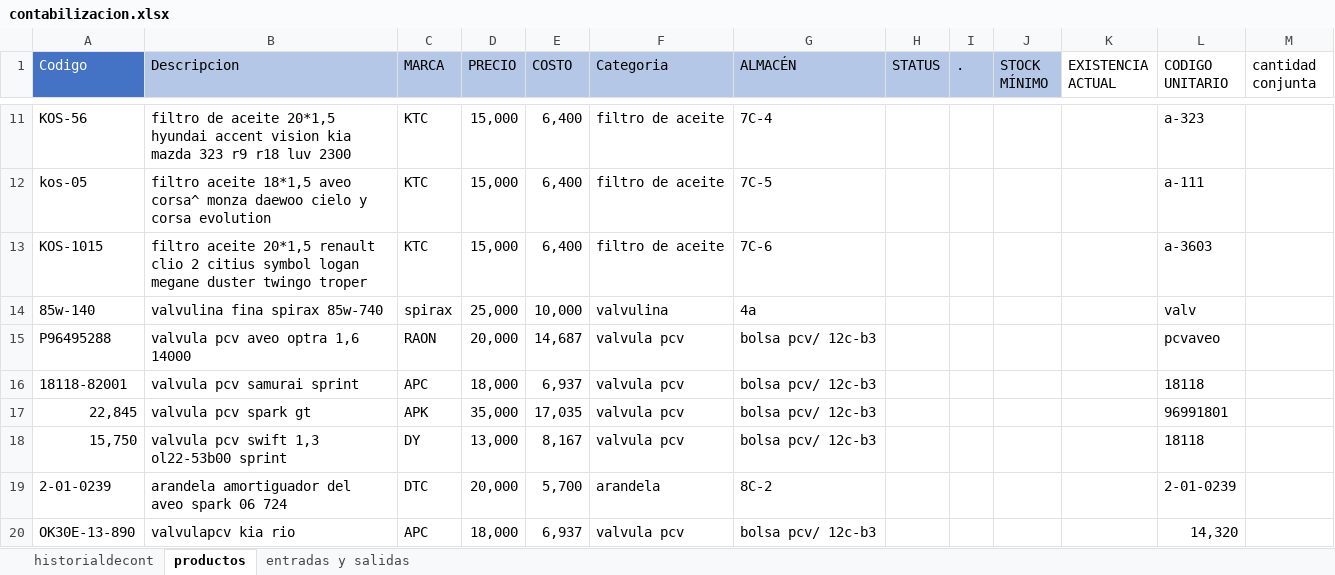
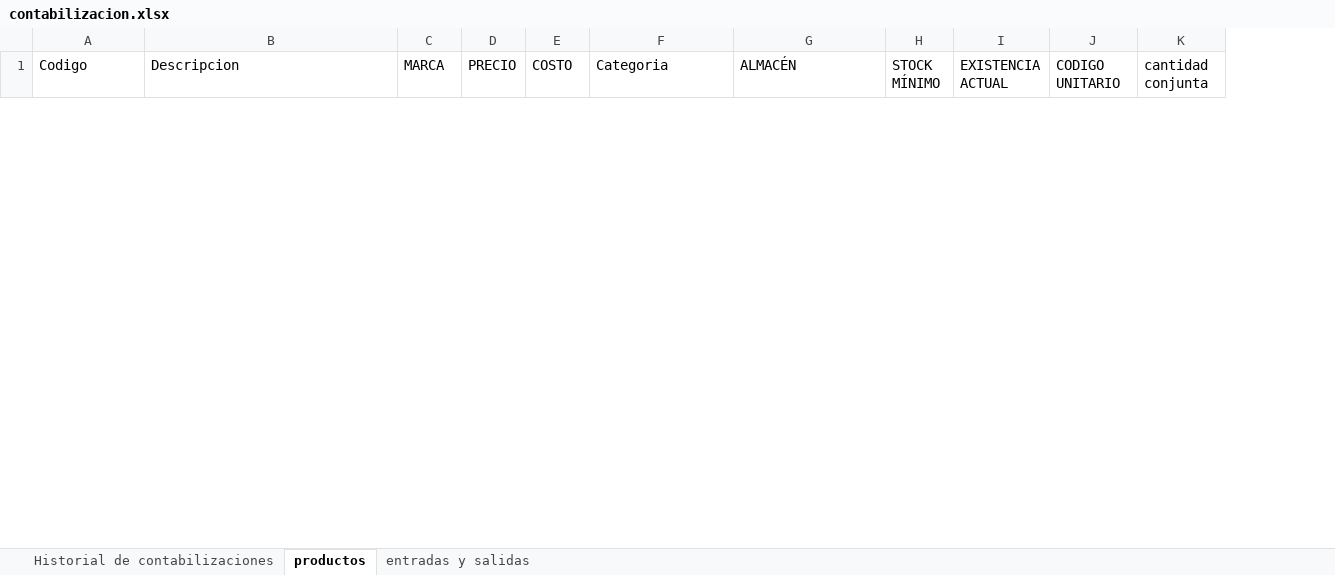
Before and after one commit to jaluscg/FletSheet, an Excel workbook: assets/contabilizacion.xlsx, sheet productos, drawn as a sheet; only a part is shown, gaps mark what is left out; values as stored, in another font and other column widths than the file's, no borders; table styles not drawn; removed rows and columns are numbered as before the commit, all else as after; the diff covers the shown part only; the diff names each change by its address in the sheet, - before the commit and + after, or states it on an @@ line.

Commit message:
renovar la contabilizacion

```diff
--- a/assets/contabilizacion.xlsx (sheet productos)
+++ b/assets/contabilizacion.xlsx (sheet productos)
-sheet tab: historialdecont
+sheet tab: Historial de contabilizaciones
-column H (STATUS), empty
-column I (.), empty
@@ A1 fill: #4472C4 → none, text colour: #FFFFFF → black @@
-B1:G1 fill: #B4C7E7
+B1:G1 fill: none
-H1 fill: #B4C7E7
+H1 fill: none
-row 11: KOS-56 | filtro de aceite 20*1,5 hyundai accent vision kia mazda 323 r9 r18 luv 2300 | KTC | 15,000 | 6,400 | filtro de aceite | 7C-4 |  |  |  |  | a-323
-row 12: kos-05 | filtro aceite 18*1,5 aveo corsa^ monza daewoo cielo y corsa evolution | KTC | 15,000 | 6,400 | filtro de aceite | 7C-5 |  |  |  |  | a-111
-row 13: KOS-1015 | filtro aceite 20*1,5 renault clio 2 citius symbol logan megane duster twingo troper | KTC | 15,000 | 6,400 | filtro de aceite | 7C-6 |  |  |  |  | a-3603
-row 14: 85w-140 | valvulina fina spirax 85w-740 | spirax | 25,000 | 10,000 | valvulina | 4a |  |  |  |  | valv
-row 15: P96495288 | valvula pcv aveo optra 1,6 14000 | RAON | 20,000 | 14,687 | valvula pcv | bolsa pcv/ 12c-b3 |  |  |  |  | pcvaveo
-row 16: 18118-82001 | valvula pcv samurai sprint | APC | 18,000 | 6,937 | valvula pcv | bolsa pcv/ 12c-b3 |  |  |  |  | 18118
-row 17: 22,845 | valvula pcv spark gt | APK | 35,000 | 17,035 | valvula pcv | bolsa pcv/ 12c-b3 |  |  |  |  | 96991801
-row 18: 15,750 | valvula pcv swift 1,3 ol22-53b00 sprint | DY | 13,000 | 8,167 | valvula pcv | bolsa pcv/ 12c-b3 |  |  |  |  | 18118
-row 19: 2-01-0239 | arandela amortiguador del aveo spark 06 724 | DTC | 20,000 | 5,700 | arandela | 8C-2 |  |  |  |  | 2-01-0239
-row 20: OK30E-13-890 | valvulapcv kia rio | APC | 18,000 | 6,937 | valvula pcv | bolsa pcv/ 12c-b3 |  |  |  |  | 14,320
```
Also changed, not shown: 39 added rows and 41 removed rows elsewhere in this sheet, sheet entradas y salidas, sheet Historial de contabilizaciones.
